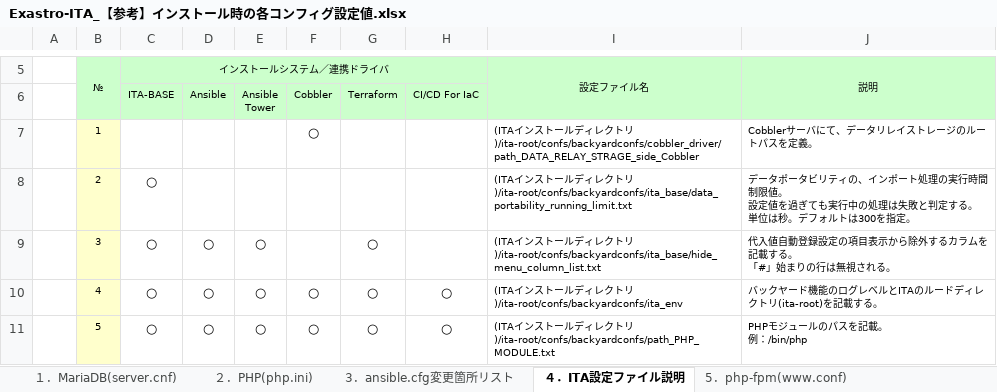
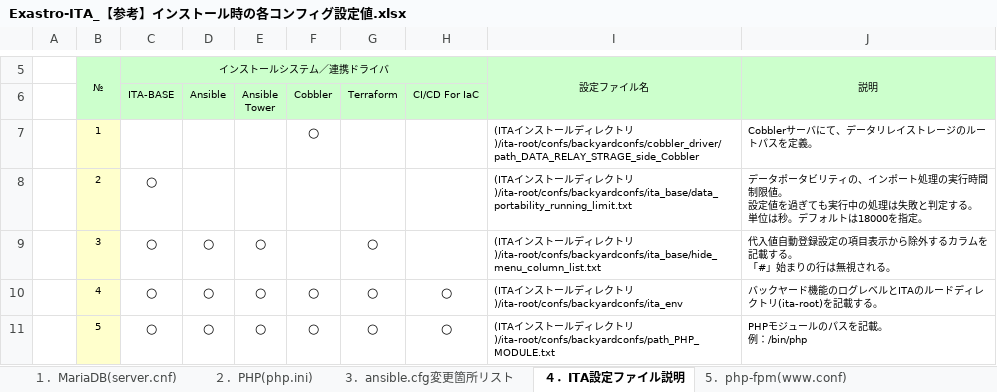
Before and after one commit to exastro-suite/it-automation-docs, an Excel workbook: asset/Documents_ja/Exastro-ITA_【参考】インストール時の各コンフィグ設定値.xlsx, sheet ４．ITA設定ファイル説明, drawn as a sheet; only a part is shown, gaps mark what is left out; values as stored, in another font and other column widths than the file's, no borders; the diff names each change by its address in the sheet, - before the commit and + after, or states it on an @@ line.

```diff
--- a/asset/Documents_ja/Exastro-ITA_【参考】インストール時の各コンフィグ設定値.xlsx (sheet ４．ITA設定ファイル説明)
+++ b/asset/Documents_ja/Exastro-ITA_【参考】インストール時の各コンフィグ設定値.xlsx (sheet ４．ITA設定ファイル説明)
-J8: …ォルトは300を指定。
+J8: …ォルトは18000を指定。
```
Also changed, not shown: asset/Documents/Exastro-ITA_[Reference]Configuration_settings_during_installation.xlsx, 6 other files.
